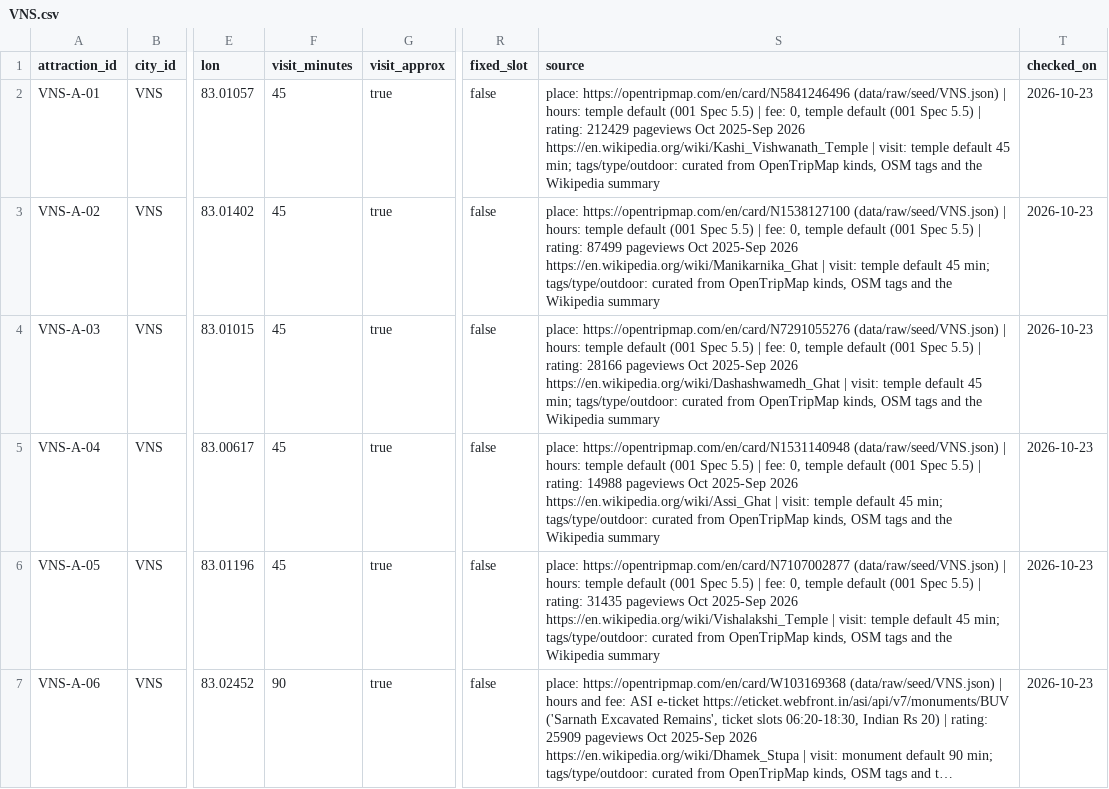
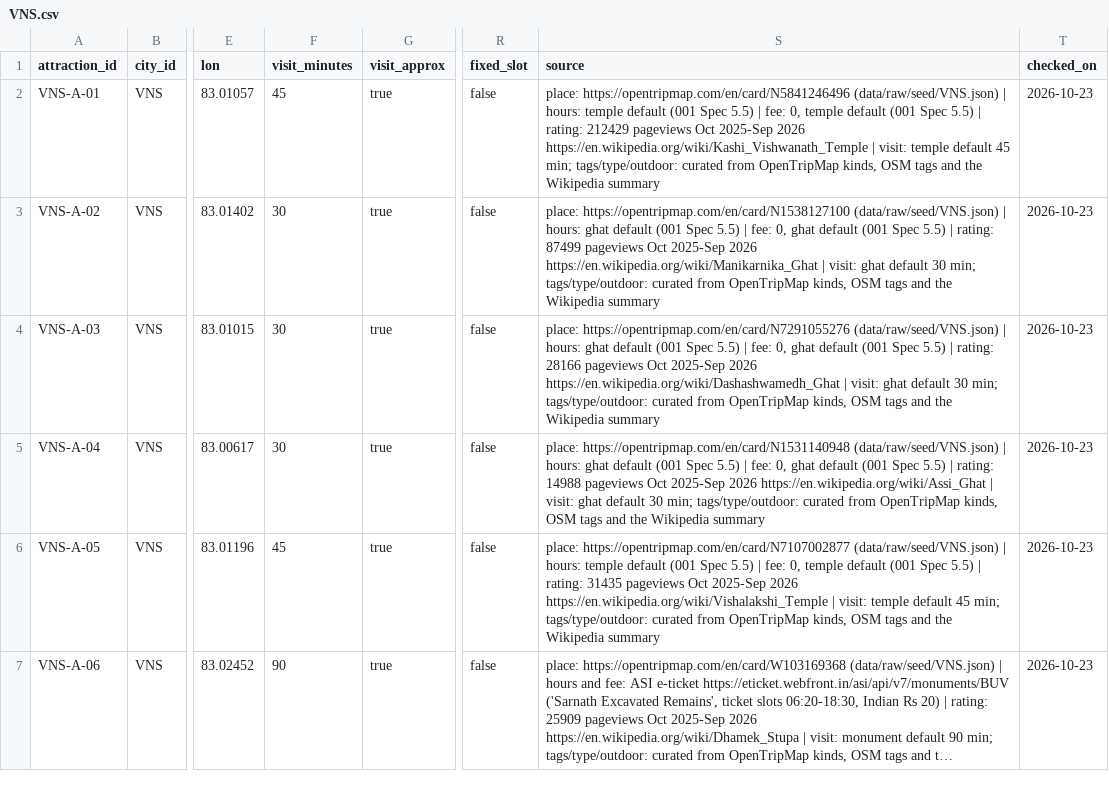
Before and after one commit to lekhyapillarikuppam/Project-4, a CSV file: data/curated/attractions/VNS.csv, drawn as a sheet; only a part is shown, gaps mark what is left out; long unchanged cells end in …; the diff covers the shown part only; the diff names each change by its address in the sheet, - before the commit and + after, or states it on an @@ line.

```diff
--- a/data/curated/attractions/VNS.csv
+++ b/data/curated/attractions/VNS.csv
-F3:F5 (visit_minutes): 45
+F3:F5 (visit_minutes): 30
-S3 (source): …| hours: temple default (001 Spec 5.5) | fee: 0, temple default (001 Spec 5.5) | rating: 87499 pageviews Oct 2025-Sep 2026 https://en.wikipedia.org/wiki/Manikarnika_Ghat | visit: temple default 45 min; tags/type/outdoor:…
+S3 (source): …| hours: ghat default (001 Spec 5.5) | fee: 0, ghat default (001 Spec 5.5) | rating: 87499 pageviews Oct 2025-Sep 2026 https://en.wikipedia.org/wiki/Manikarnika_Ghat | visit: ghat default 30 min; tags/type/outdoor:…
-S4 (source): …| hours: temple default (001 Spec 5.5) | fee: 0, temple default (001 Spec 5.5) | rating: 28166 pageviews Oct 2025-Sep 2026 https://en.wikipedia.org/wiki/Dashashwamedh_Ghat | visit: temple default 45 min; tags/type/outdoor:…
+S4 (source): …| hours: ghat default (001 Spec 5.5) | fee: 0, ghat default (001 Spec 5.5) | rating: 28166 pageviews Oct 2025-Sep 2026 https://en.wikipedia.org/wiki/Dashashwamedh_Ghat | visit: ghat default 30 min; tags/type/outdoor:…
-S5 (source): …| hours: temple default (001 Spec 5.5) | fee: 0, temple default (001 Spec 5.5) | rating: 14988 pageviews Oct 2025-Sep 2026 https://en.wikipedia.org/wiki/Assi_Ghat | visit: temple default 45 min; tags/type/outdoor:…
+S5 (source): …| hours: ghat default (001 Spec 5.5) | fee: 0, ghat default (001 Spec 5.5) | rating: 14988 pageviews Oct 2025-Sep 2026 https://en.wikipedia.org/wiki/Assi_Ghat | visit: ghat default 30 min; tags/type/outdoor:…
```
Also changed, not shown: 1 added row and 156 edited cells elsewhere in this file, data/curated/attractions/BLR.csv, data/curated/attractions/GOA.csv, 23 other files.
